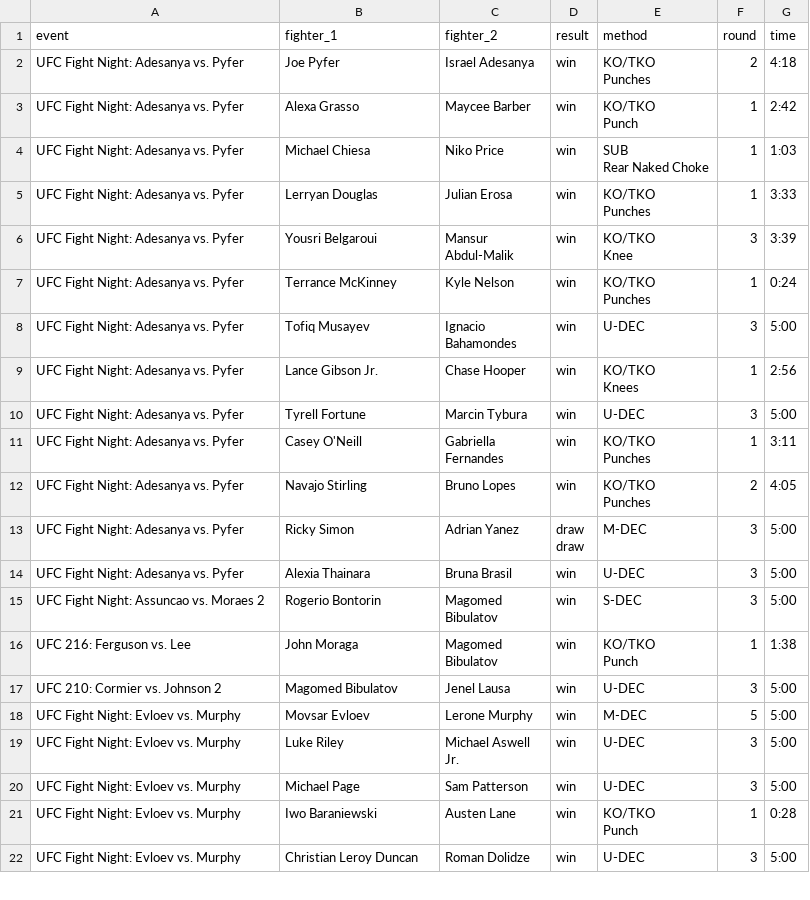
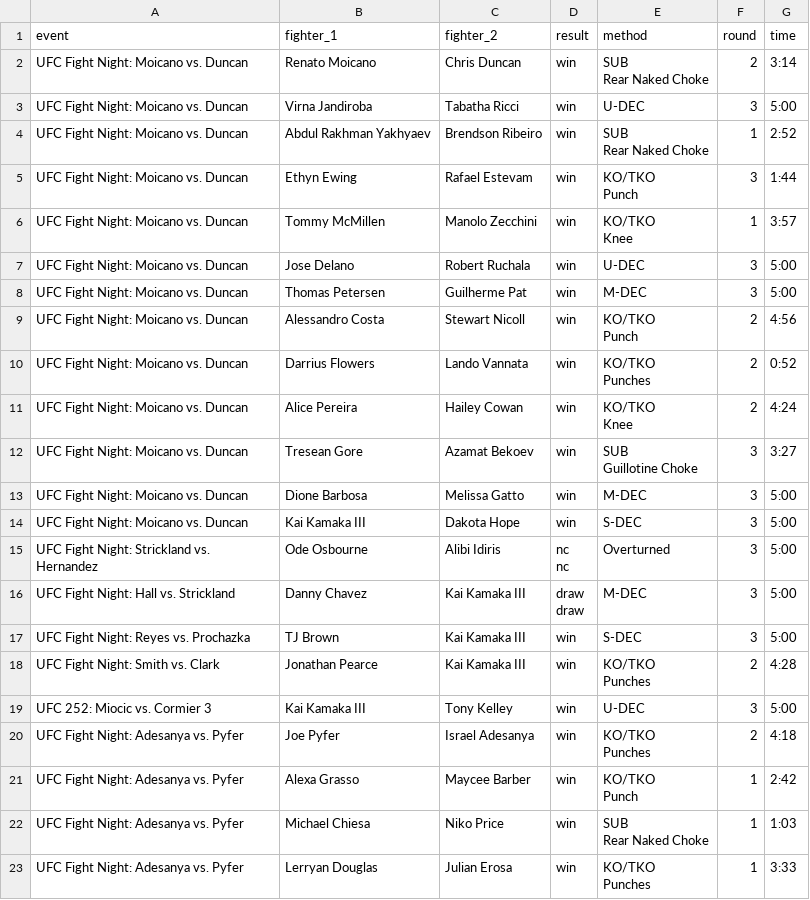
Before and after one commit to JodhbirS/FightEV, a CSV file: backend/data/ufcfights.csv, drawn as a sheet; only a part is shown; the shorter side is filled out with more unchanged rows; ↵ is a line break in a cell; the diff names each change by its address in the sheet, - before the commit and + after, or states it on an @@ line.

```diff
--- a/backend/data/ufcfights.csv
+++ b/backend/data/ufcfights.csv
+row 2: UFC Fight Night: Moicano vs. Duncan | Renato Moicano | Chris Duncan | win | SUB ↵ Rear Naked Choke | 2 | 3:14
+row 3: UFC Fight Night: Moicano vs. Duncan | Virna Jandiroba | Tabatha Ricci | win | U-DEC | 3 | 5:00
+row 4: UFC Fight Night: Moicano vs. Duncan | Abdul Rakhman Yakhyaev | Brendson Ribeiro | win | SUB ↵ Rear Naked Choke | 1 | 2:52
+row 5: UFC Fight Night: Moicano vs. Duncan | Ethyn Ewing | Rafael Estevam | win | KO/TKO ↵ Punch | 3 | 1:44
+row 6: UFC Fight Night: Moicano vs. Duncan | Tommy McMillen | Manolo Zecchini | win | KO/TKO ↵ Knee | 1 | 3:57
+row 7: UFC Fight Night: Moicano vs. Duncan | Jose Delano | Robert Ruchala | win | U-DEC | 3 | 5:00
+row 8: UFC Fight Night: Moicano vs. Duncan | Thomas Petersen | Guilherme Pat | win | M-DEC | 3 | 5:00
+row 9: UFC Fight Night: Moicano vs. Duncan | Alessandro Costa | Stewart Nicoll | win | KO/TKO ↵ Punch | 2 | 4:56
+row 10: UFC Fight Night: Moicano vs. Duncan | Darrius Flowers | Lando Vannata | win | KO/TKO ↵ Punches | 2 | 0:52
+row 11: UFC Fight Night: Moicano vs. Duncan | Alice Pereira | Hailey Cowan | win | KO/TKO ↵ Knee | 2 | 4:24
+row 12: UFC Fight Night: Moicano vs. Duncan | Tresean Gore | Azamat Bekoev | win | SUB ↵ Guillotine Choke | 3 | 3:27
+row 13: UFC Fight Night: Moicano vs. Duncan | Dione Barbosa | Melissa Gatto | win | M-DEC | 3 | 5:00
+row 14: UFC Fight Night: Moicano vs. Duncan | Kai Kamaka III | Dakota Hope | win | S-DEC | 3 | 5:00
+row 15: UFC Fight Night: Strickland vs. Hernandez | Ode Osbourne | Alibi Idiris | nc ↵ nc | Overturned | 3 | 5:00
+row 16: UFC Fight Night: Hall vs. Strickland | Danny Chavez | Kai Kamaka III | draw ↵ draw | M-DEC | 3 | 5:00
+row 17: UFC Fight Night: Reyes vs. Prochazka | TJ Brown | Kai Kamaka III | win | S-DEC | 3 | 5:00
+row 18: UFC Fight Night: Smith vs. Clark | Jonathan Pearce | Kai Kamaka III | win | KO/TKO ↵ Punches | 2 | 4:28
+row 19: UFC 252: Miocic vs. Cormier 3 | Kai Kamaka III | Tony Kelley | win | U-DEC | 3 | 5:00
```
